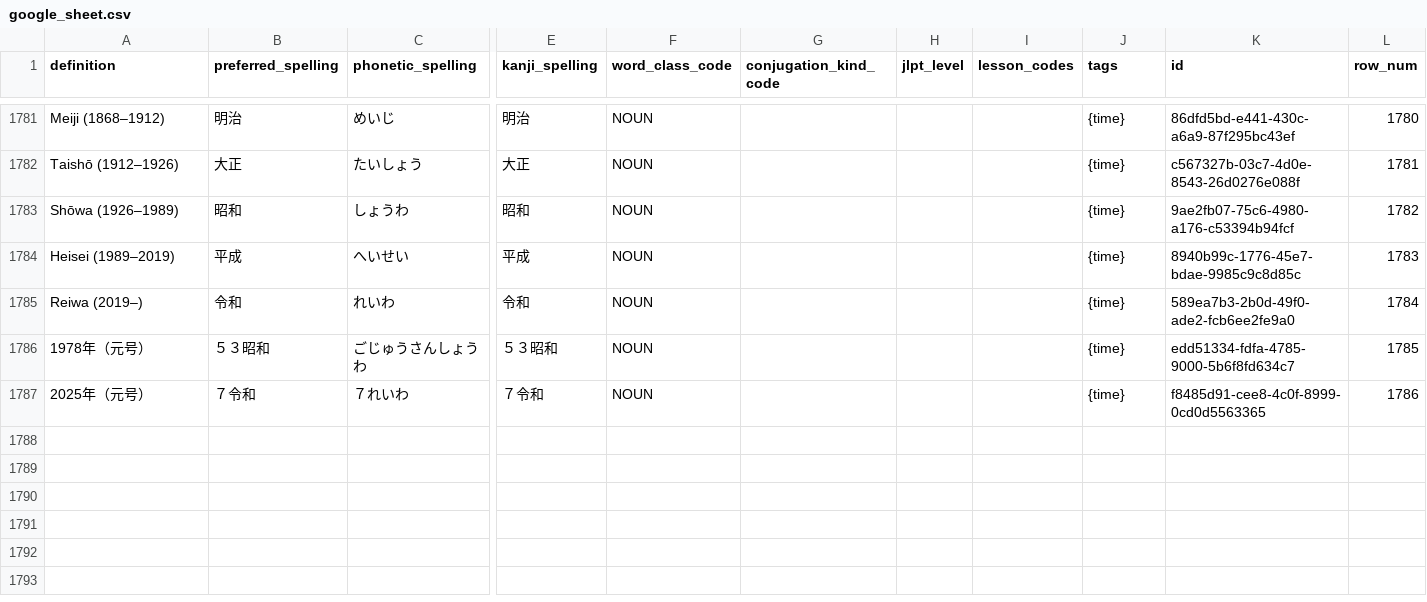
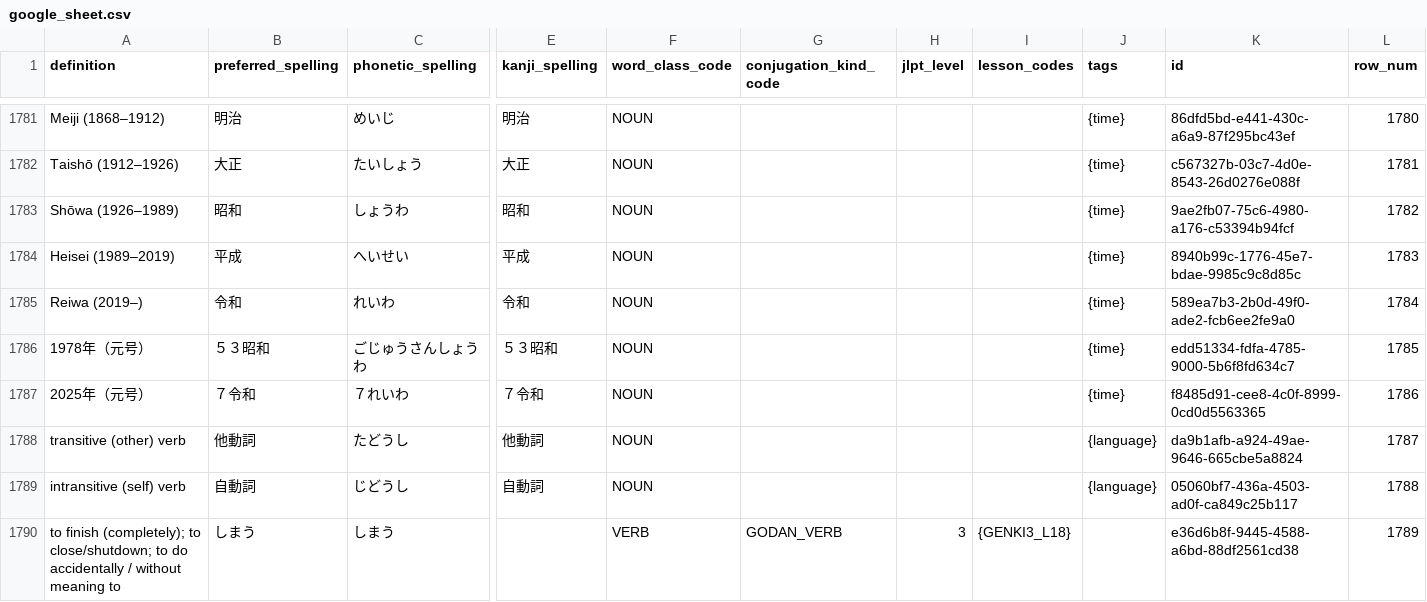
Before and after one commit to paploo/goi, a CSV file: files/vocabulary/google_sheet.csv, drawn as a sheet; only a part is shown, gaps mark what is left out; rows hold the shown columns only; the diff names each change by its address in the sheet, - before the commit and + after, or states it on an @@ line.

```diff
--- a/files/vocabulary/google_sheet.csv
+++ b/files/vocabulary/google_sheet.csv
+row 1788: transitive (other) verb | 他動詞 | たどうし | 他動詞 | NOUN |  |  |  | {language} | da9b1afb-a924-49ae-9646-665cbe5a8824 | 1787
+row 1789: intransitive (self) verb | 自動詞 | じどうし | 自動詞 | NOUN |  |  |  | {language} | 05060bf7-436a-4503-ad0f-ca849c25b117 | 1788
+row 1790: to finish (completely); to close/shutdown; to do accidentally / without meaning to | しまう | しまう |  | VERB | GODAN_VERB | 3 | {GENKI3_L18} |  | e36d6b8f-9445-4588-a6bd-88df2561cd38 | 1789
```
Also changed, not shown: files/vocabulary/anki.csv, files/日本語 Vocab - Vocab.csv, 1 other file.
